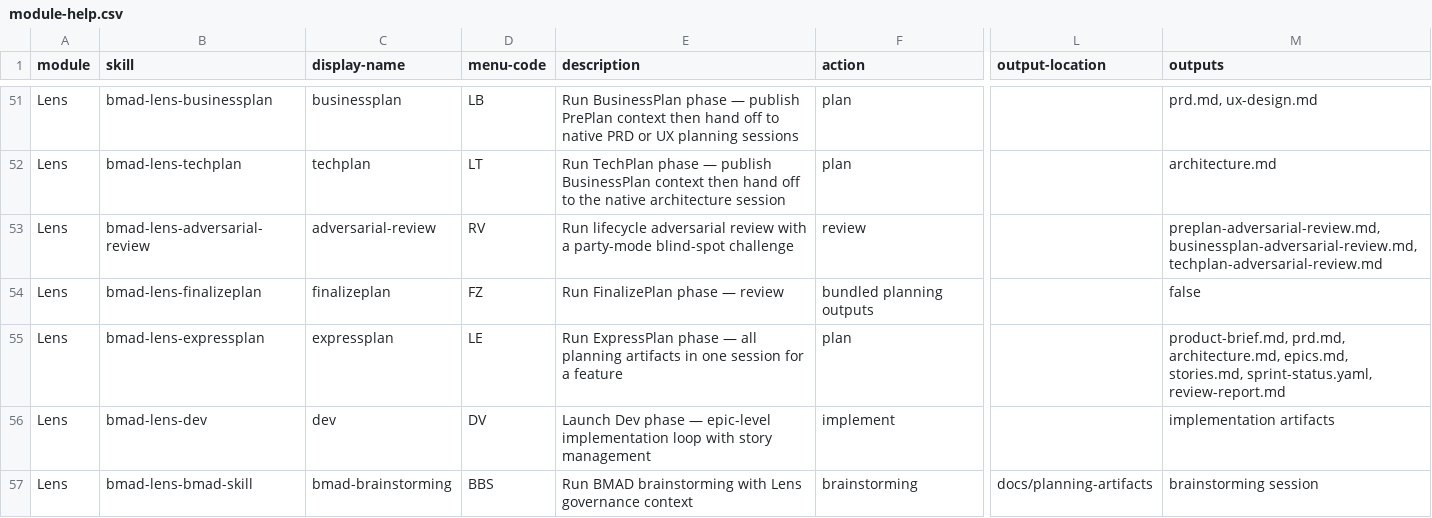
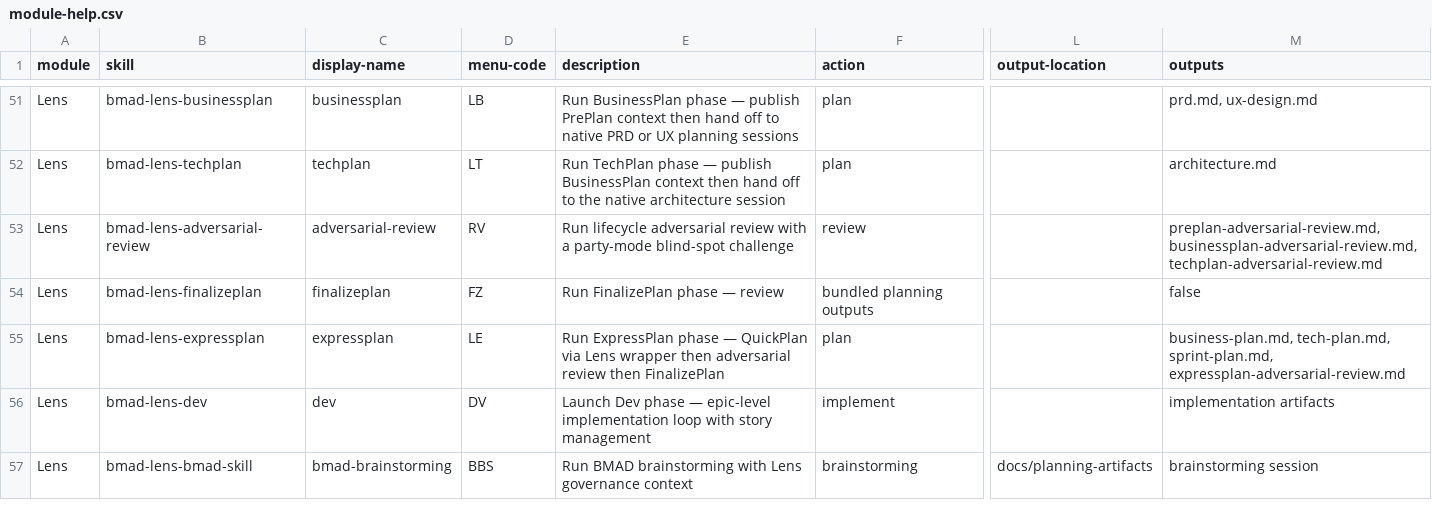
Before and after one commit to crisweber2600/Lens.Core.Src, a CSV file: _bmad/lens-work/module-help.csv, drawn as a sheet; only a part is shown, gaps mark what is left out; the diff names each change by its address in the sheet, - before the commit and + after, or states it on an @@ line.

Commit message:
feat(lifecycle): express track — lens wrapper + quickplan → adversarial review (party mode) → finalizeplan

```diff
--- a/_bmad/lens-work/module-help.csv
+++ b/_bmad/lens-work/module-help.csv
-E55 (description): …phase — all planning artifacts in one session for a feature
+E55 (description): …phase — QuickPlan via Lens wrapper then adversarial review then FinalizePlan
-M55 (outputs): product-brief.md, prd.md, architecture.md, epics.md, stories.md, sprint-status.yaml, review-report.md
+M55 (outputs): business-plan.md, tech-plan.md, sprint-plan.md, expressplan-adversarial-review.md
```
Also changed, not shown: 5 other files.
